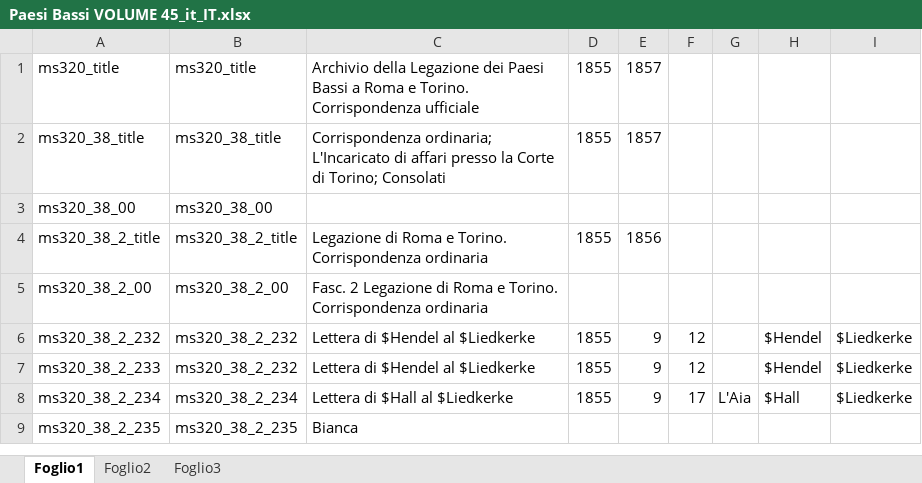
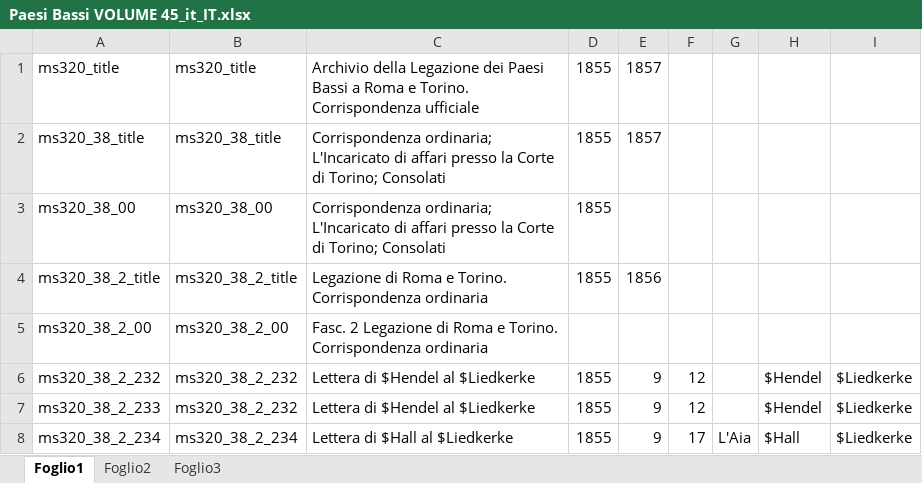
Before and after one commit to DanielNoord/ProjectInventarisGezantschappen, an Excel workbook: inputs/VolumesExcel/it_IT/Paesi Bassi VOLUME 45_it_IT.xlsx, sheet Foglio1, drawn as a sheet; only a part is shown; the shorter side is filled out with more unchanged rows; values as stored, in another font and other column widths than the file's, no borders; the diff names each change by its address in the sheet, - before the commit and + after, or states it on an @@ line.

```diff
--- a/inputs/VolumesExcel/it_IT/Paesi Bassi VOLUME 45_it_IT.xlsx (sheet Foglio1)
+++ b/inputs/VolumesExcel/it_IT/Paesi Bassi VOLUME 45_it_IT.xlsx (sheet Foglio1)
-C3: (empty)
+C3: Corrispondenza ordinaria; L'Incaricato di affari presso la Corte di Torino; Consolati
-D3: (empty)
+D3: 1855
```
Also changed, not shown: inputs/VolumesExcel/it_IT/Paesi Bassi VOLUME 37_it_IT.xlsx, inputs/VolumesExcel/it_IT/Paesi Bassi VOLUME 38_it_IT.xlsx, 36 other files.
